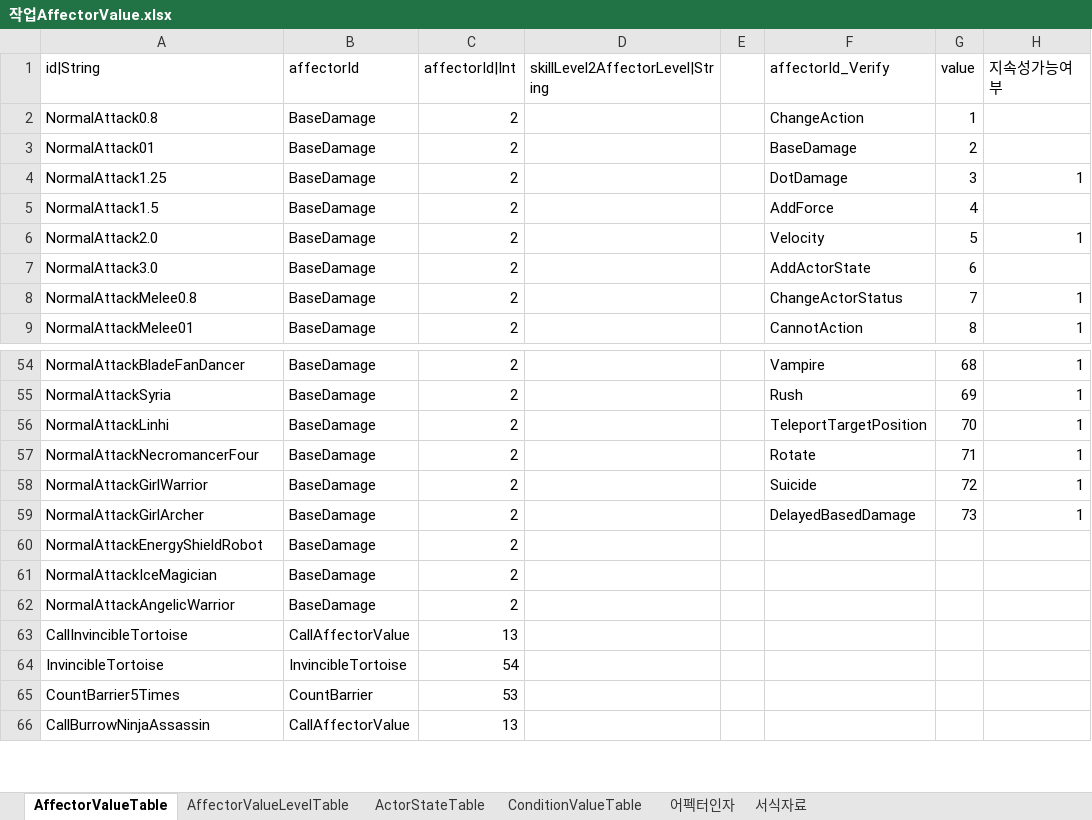
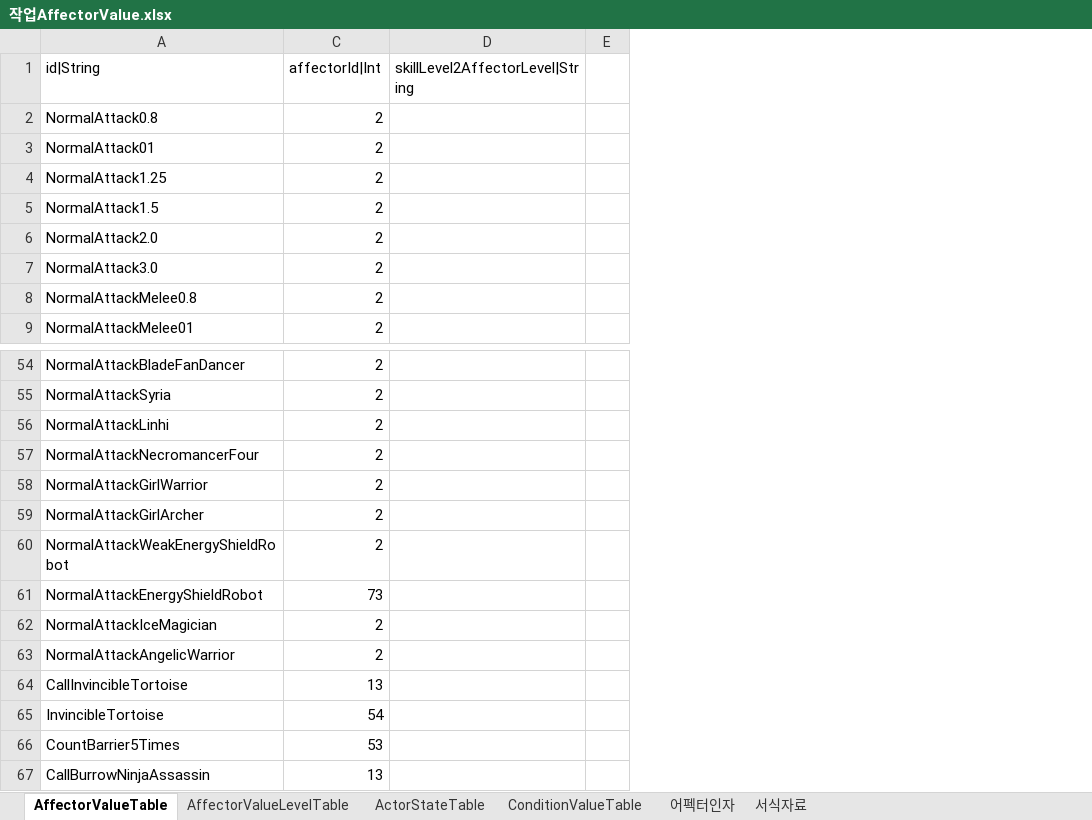
Before and after one commit to hayannal/ProjectNoname, an Excel workbook: Excel/작업AffectorValue.xlsx, sheet AffectorValueTable, drawn as a sheet; only a part is shown, gaps mark what is left out; values as stored, in another font and other column widths than the file's, no borders; removed rows and columns are numbered as before the commit, all else as after; the diff names each change by its address in the sheet, - before the commit and + after, or states it on an @@ line.

```diff
--- a/Excel/작업AffectorValue.xlsx (sheet AffectorValueTable)
+++ b/Excel/작업AffectorValue.xlsx (sheet AffectorValueTable)
@@ column B (affectorId) hidden, rows 2-9: all BaseDamage; rows 54-66: BaseDamage | BaseDamage | BaseDamage | BaseDamage | BaseDamage | BaseDamage | BaseDamage | BaseDamage | BaseDamage | CallAffectorValue | InvincibleTortoise | CountBarrier | CallAffectorValue @@
@@ column F (affectorId_Verify) hidden, rows 2-9: ChangeAction | BaseDamage | DotDamage | AddForce | Velocity | AddActorState | ChangeActorStatus | CannotAction; rows 54-59: Vampire | Rush | TeleportTargetPosition | Rotate | Suicide | DelayedBasedDamage @@
@@ column G (value) hidden, rows 2-9: 1 | 2 | 3 | 4 | 5 | 6 | 7 | 8; rows 54-59: 68 | 69 | 70 | 71 | 72 | 73 @@
@@ column H (지속성가능여부) hidden, rows 4-9: 1 |  | 1 |  | 1 | 1; rows 54-59: all 1 @@
+row 60: NormalAttackWeakEnergyShieldRobot | 2
-C61 (affectorId|Int): 2
+C61 (affectorId|Int): 73
```
Also changed, not shown: sheet ActorStateTable, sheet AffectorValueLevelTable, formulas that keep their value, hidden cells, Excel/Actor.xlsx, Excel/AffectorValue.xlsx, 15 other files.
